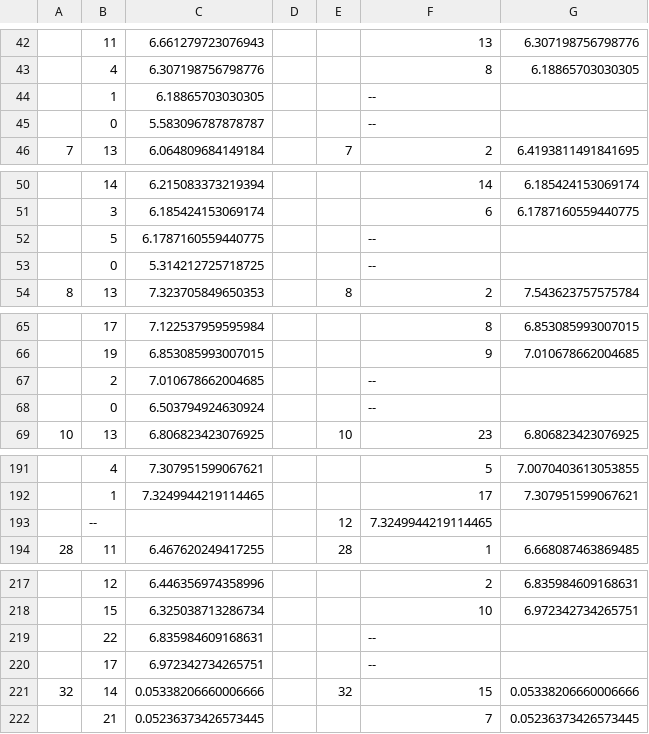
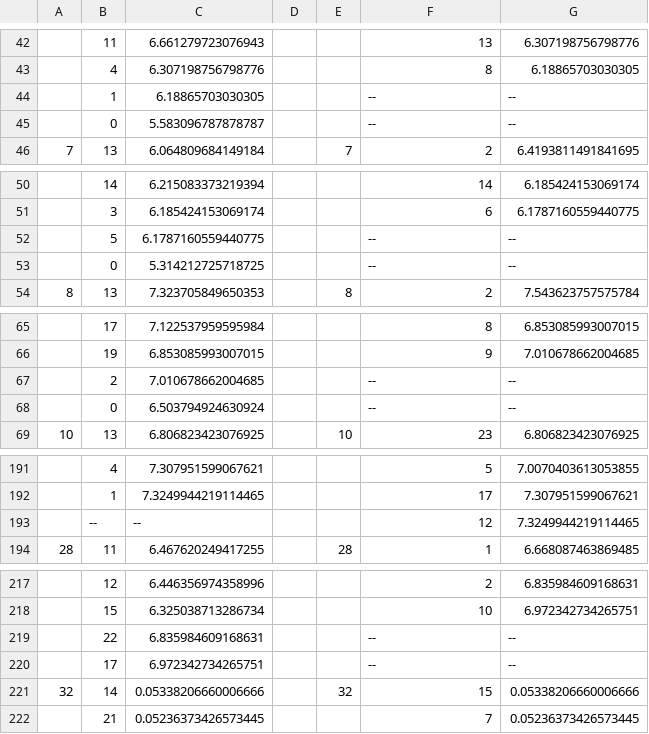
Before and after one commit to VWesp/Phototaxis-Analyzer, a CSV file: example/phaseLog.csv, drawn as a sheet; only a part is shown, gaps mark what is left out; removed rows and columns are numbered as before the commit, all else as after; the diff covers the shown part only; the diff names each change by its address in the sheet, - before the commit and + after, or states it on an @@ line.

```diff
--- a/example/phaseLog.csv
+++ b/example/phaseLog.csv
-G44:G45: (empty)
+G44:G45: --
-G52:G53: (empty)
+G52:G53: --
-G67:G68: (empty)
+G67:G68: --
-row 193:  | -- |  |  | 12 | 7.3249944219114465
+row 193:  | -- | -- |  |  | 12 | 7.3249944219114465
-G219:G220: (empty)
+G219:G220: --
```
Also changed, not shown: 13 edited cells elsewhere in this file, 3 other files.
